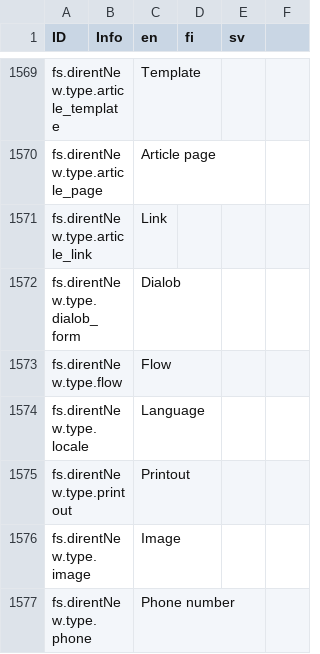
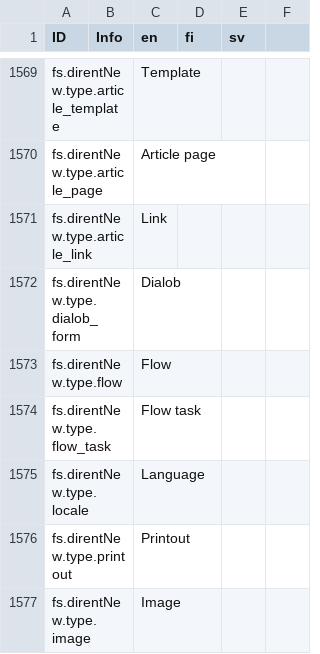
Before and after one commit to digiexpress-io/digiexpress-parent, a CSV file: ts_setup/eveli-ide/intl.csv, drawn as a sheet; only a part is shown, gaps mark what is left out; the shorter side is filled out with more unchanged rows.

Commit message:
#672 flow_task

```diff
--- a/ts_setup/eveli-ide/intl.csv
+++ b/ts_setup/eveli-ide/intl.csv
@@ -1573,2 +1573,3 @@ fs.direntNew.type.dialob_form,,Dialob,,,
 fs.direntNew.type.flow,,Flow,,,
+fs.direntNew.type.flow_task,,Flow task,,,
 fs.direntNew.type.locale,,Language,,,
```
Also changed, not shown: 7 other files.
